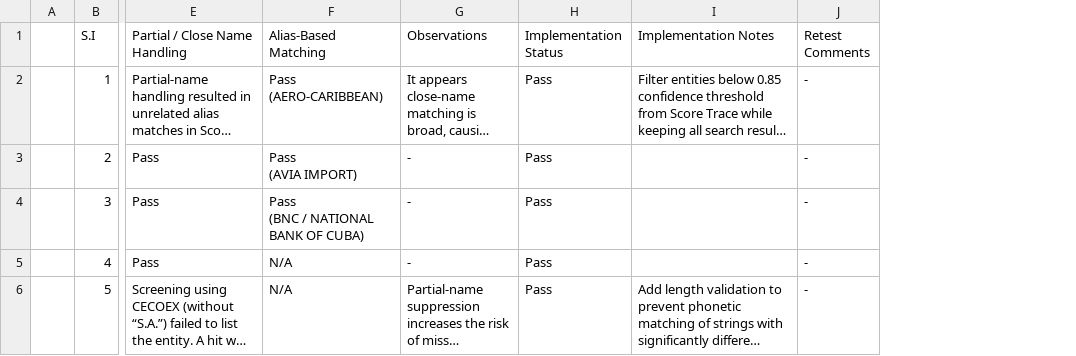
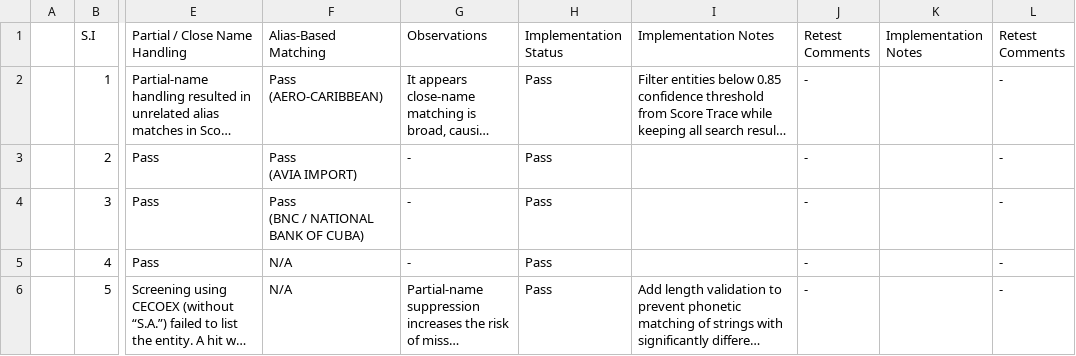
Before and after one commit to BraidFI-AI/watchman-java, a CSV file: observations/Watchman Java Obsevations Master.xlsx - Entity.csv, drawn as a sheet; only a part is shown, gaps mark what is left out; long unchanged cells end in …; the diff names each change by its address in the sheet, - before the commit and + after, or states it on an @@ line.

Commit message:
Fix S.I. 50 matchedAlias metadata bug for tie-breaking
- Fixed EntityScorerImpl to set matchedAlias when both primary and alias score equally high (>=95%)
- Added intelligent alias selection: prefer alias if exact normalized match or better token coverage
- Added countMatchingTokens() helper method for token comparison
- All 6 name variations for entity 55451 (KIM, Yong Ju) now work correctly
- Comprehensive regression testing: 25 SearchTests passing, no regressions
- Updated BSA consultant retest observations (Entity CSV S.I. 6, 21, 22, 52 verified)
- Investigated S.I. 1 (ABBAS, Abu) - entity 13416 at position 6 with 100% score
- Added Row50 test suite: KimYongJuSearchTest, MatchedAliasTest, DeepDiveTest, etc.
- Updated agent-context.md and agent-decisions.md with session documentation

```diff
--- a/observations/Watchman Java Obsevations Master.xlsx - Entity.csv
+++ b/observations/Watchman Java Obsevations Master.xlsx - Entity.csv
+column K (Implementation Notes), empty
+column L (Retest Comments), rows 2-6: all -
```
Also changed, not shown: observations/Watchman Java Obsevations Master.xlsx - Individual.csv, 9 other files.
